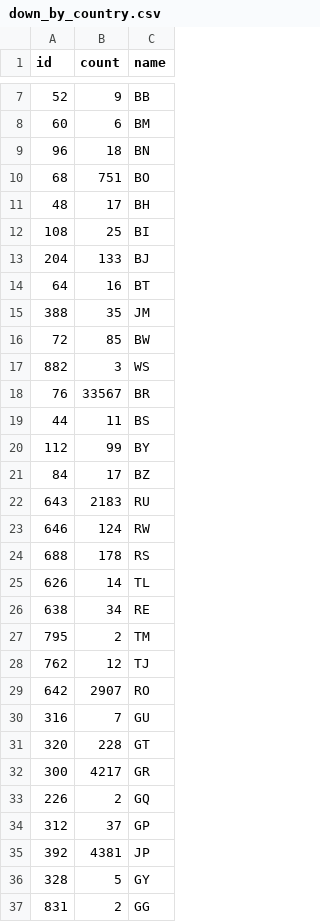
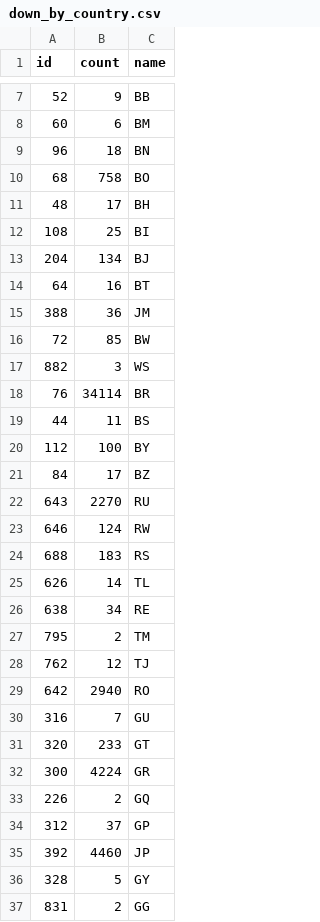
Before and after one commit to Bzlbzlbzl/GeoDaCenter.github.io, a CSV file: data/down_by_country.csv, drawn as a sheet; only a part is shown, gaps mark what is left out; the diff covers the shown part only.

```diff
--- a/data/down_by_country.csv
+++ b/data/down_by_country.csv
@@ -9,17 +9,17 @@ id,count,name
 96,18,BN
-68,751,BO
+68,758,BO
 48,17,BH
 108,25,BI
-204,133,BJ
+204,134,BJ
 64,16,BT
-388,35,JM
+388,36,JM
 72,85,BW
 882,3,WS
-76,33567,BR
+76,34114,BR
 44,11,BS
-112,99,BY
+112,100,BY
 84,17,BZ
-643,2183,RU
+643,2270,RU
 646,124,RW
-688,178,RS
+688,183,RS
 626,14,TL
@@ -28,9 +28,9 @@ id,count,name
 762,12,TJ
-642,2907,RO
+642,2940,RO
 316,7,GU
-320,228,GT
-300,4217,GR
+320,233,GT
+300,4224,GR
 226,2,GQ
 312,37,GP
-392,4381,JP
+392,4460,JP
 328,5,GY
```
Also changed, not shown: 95 edited cells elsewhere in this file, 1 other file.
